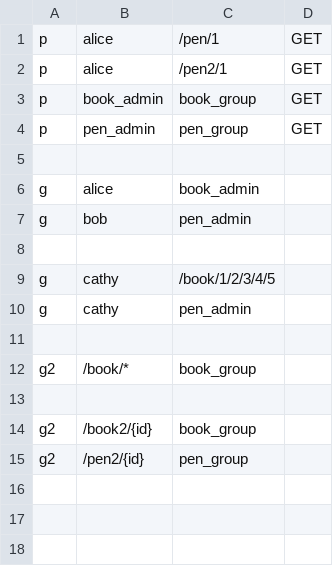
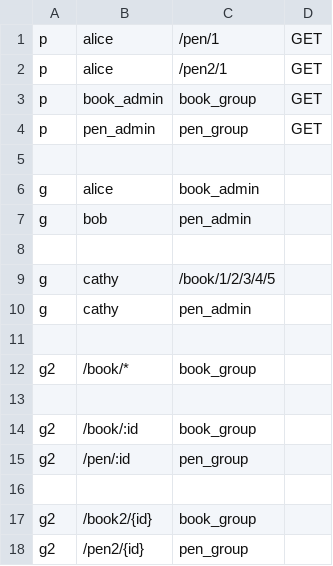
Before and after one commit to casbin/jcasbin, a CSV file: examples/rbac_with_pattern_policy.csv, drawn as a sheet; the diff names each change by its address in the sheet, - before the commit and + after, or states it on an @@ line.

```diff
--- a/examples/rbac_with_pattern_policy.csv
+++ b/examples/rbac_with_pattern_policy.csv
+row 14: g2 | /book/:id | book_group
+row 15: g2 | /pen/:id | pen_group
+row 16: (empty)
```
Also changed, not shown: 10 other files.
